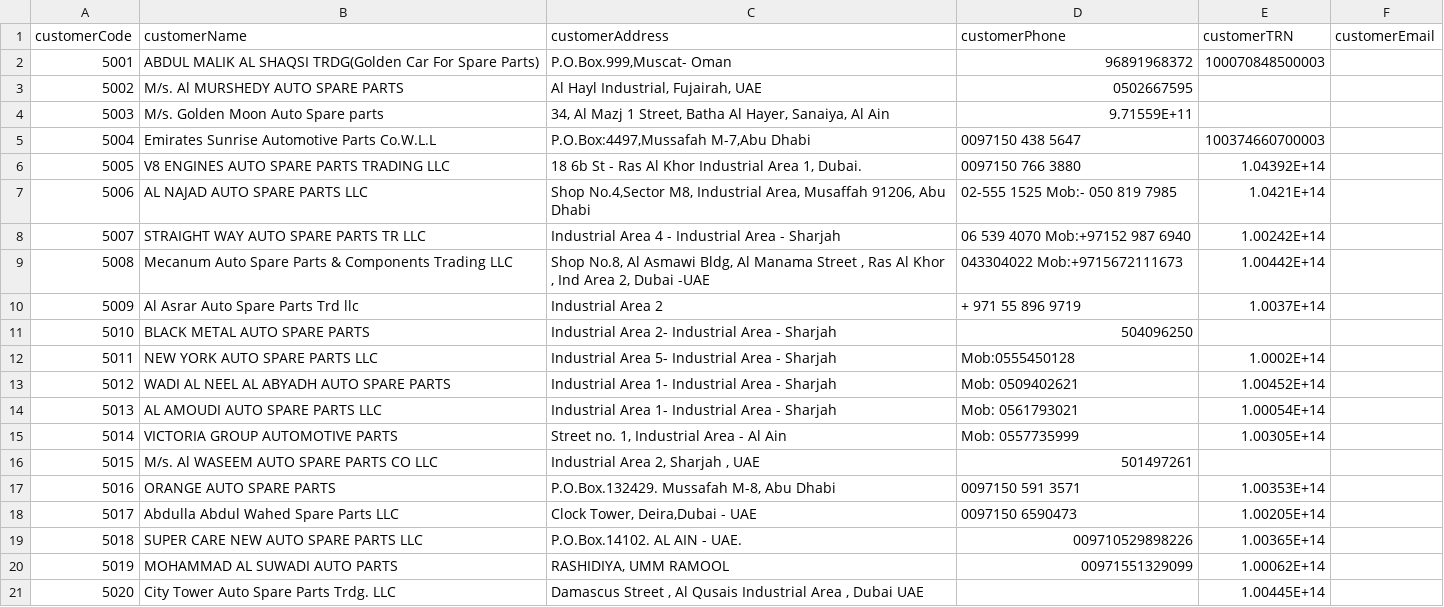
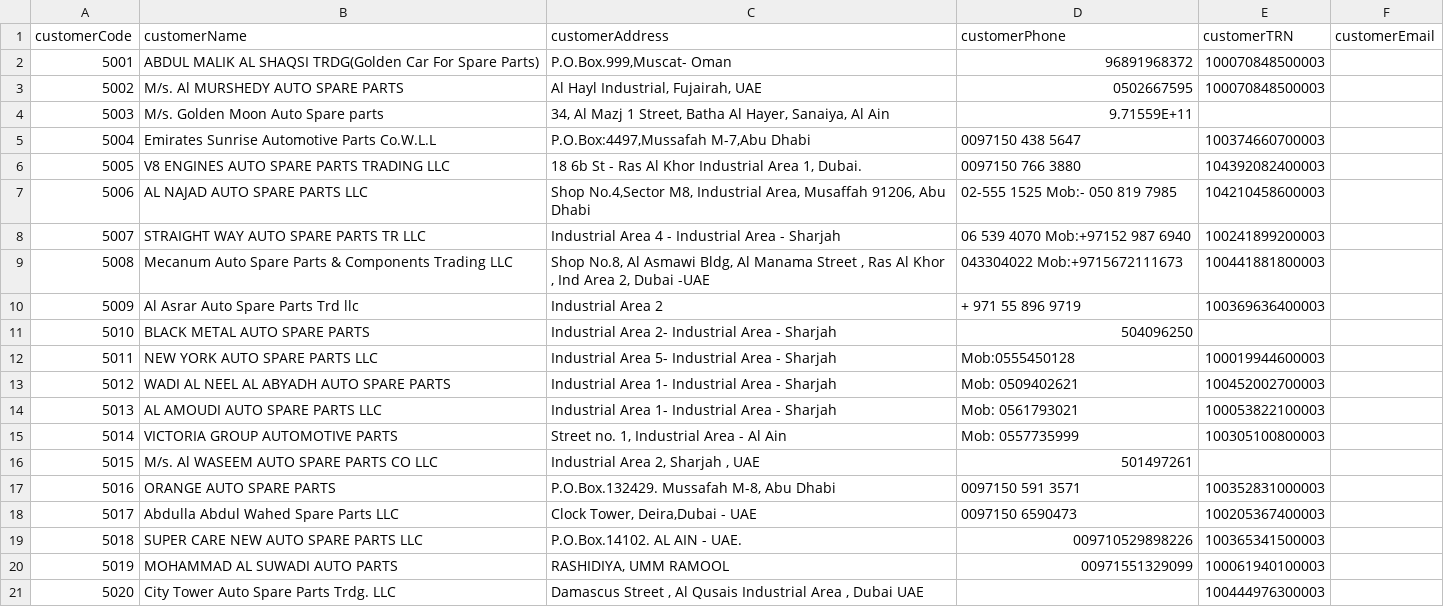
Before and after one commit to evenme2020/Invoice-Generator, a CSV file: codes.csv, drawn as a sheet; the diff names each change by its address in the sheet, - before the commit and + after, or states it on an @@ line.

Commit message:
Add files via upload

```diff
--- a/codes.csv
+++ b/codes.csv
-E3 (customerTRN): (empty)
+E3 (customerTRN): 100070848500003
-E6 (customerTRN): 1.04392E+14
+E6 (customerTRN): 104392082400003
-E7 (customerTRN): 1.0421E+14
+E7 (customerTRN): 104210458600003
-E8 (customerTRN): 1.00242E+14
+E8 (customerTRN): 100241899200003
-E9 (customerTRN): 1.00442E+14
+E9 (customerTRN): 100441881800003
-E10 (customerTRN): 1.0037E+14
+E10 (customerTRN): 100369636400003
-E12 (customerTRN): 1.0002E+14
+E12 (customerTRN): 100019944600003
-E13 (customerTRN): 1.00452E+14
+E13 (customerTRN): 100452002700003
-E14 (customerTRN): 1.00054E+14
+E14 (customerTRN): 100053822100003
-E15 (customerTRN): 1.00305E+14
+E15 (customerTRN): 100305100800003
-E17 (customerTRN): 1.00353E+14
+E17 (customerTRN): 100352831000003
-E18 (customerTRN): 1.00205E+14
+E18 (customerTRN): 100205367400003
-E19 (customerTRN): 1.00365E+14
+E19 (customerTRN): 100365341500003
-E20 (customerTRN): 1.00062E+14
+E20 (customerTRN): 100061940100003
-E21 (customerTRN): 1.00445E+14
+E21 (customerTRN): 100444976300003
```
